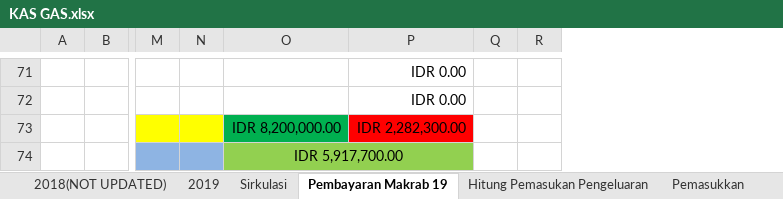
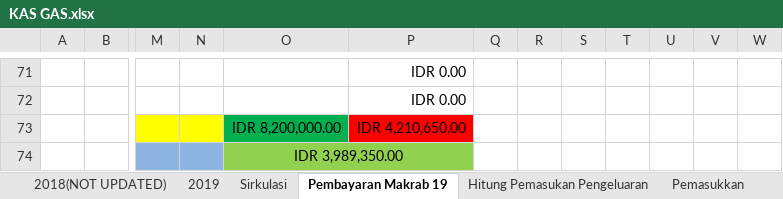
Before and after one commit to GAS08/Arsip-Keuangan-GAS, an Excel workbook: GAS/KAS GAS.xlsx, sheet Pembayaran Makrab 19, drawn as a sheet; only a part is shown, gaps mark what is left out; values as stored, in another font and other column widths than the file's, no borders; conditional formats not drawn; removed rows and columns are numbered as before the commit, all else as after; the diff covers the shown part only; the diff names each change by its address in the sheet, - before the commit and + after, or states it on an @@ line.

Commit message:
Pengeluaran Makrab
-Re Format Pengeluaran Makanan
-Modal Adit buat P3k Peluit , dll (350k)
- Batre Toa Total 77.900
-Modal Angga Buat Sleeping Bag (210) {
Sleeping bag 360k - Angga Daftar 150k
}

```diff
--- a/GAS/KAS GAS.xlsx (sheet Pembayaran Makrab 19)
+++ b/GAS/KAS GAS.xlsx (sheet Pembayaran Makrab 19)
-column R, empty
+column R, empty
+column S, empty
+column T, empty
+column U, empty
+column V, empty
+column W, empty
-P73: IDR 2,282,300.00
+P73: IDR 4,210,650.00
-O74: IDR 5,917,700.00
+O74: IDR 3,989,350.00
```
Also changed, not shown: 29 edited cells elsewhere in this sheet.
